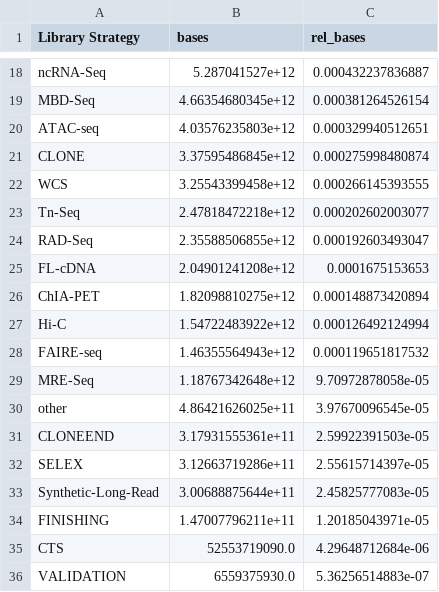
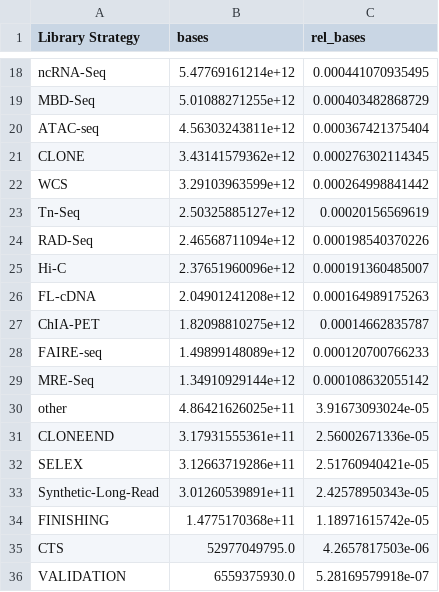
Before and after one commit to 4DGenome/conseq, a TSV file: projects/jquilez/analysis/2017-04-07_analyses_manuscript/tables/stats_by_library_strategy.tsv, drawn as a sheet; only a part is shown, gaps mark what is left out; removed rows and columns are numbered as before the commit, all else as after; the diff covers the shown part only; the diff names each change by its address in the sheet, - before the commit and + after, or states it on an @@ line.

```diff
--- a/projects/jquilez/analysis/2017-04-07_analyses_manuscript/tables/stats_by_library_strategy.tsv
+++ b/projects/jquilez/analysis/2017-04-07_analyses_manuscript/tables/stats_by_library_strategy.tsv
-B18 (bases): 5.287041527e+12
+B18 (bases): 5.47769161214e+12
-C18 (rel_bases): 0.000432237836887
+C18 (rel_bases): 0.000441070935495
-B19 (bases): 4.66354680345e+12
+B19 (bases): 5.01088271255e+12
-C19 (rel_bases): 0.000381264526154
+C19 (rel_bases): 0.000403482868729
-B20 (bases): 4.03576235803e+12
+B20 (bases): 4.56303243811e+12
-C20 (rel_bases): 0.000329940512651
+C20 (rel_bases): 0.000367421375404
-B21 (bases): 3.37595486845e+12
+B21 (bases): 3.43141579362e+12
-C21 (rel_bases): 0.000275998480874
+C21 (rel_bases): 0.000276302114345
-B22 (bases): 3.25543399458e+12
+B22 (bases): 3.29103963599e+12
-C22 (rel_bases): 0.000266145393555
+C22 (rel_bases): 0.000264998841442
-B23 (bases): 2.47818472218e+12
+B23 (bases): 2.50325885127e+12
-C23 (rel_bases): 0.000202602003077
+C23 (rel_bases): 0.00020156569619
-B24 (bases): 2.35588506855e+12
+B24 (bases): 2.46568711094e+12
-C24 (rel_bases): 0.000192603493047
+C24 (rel_bases): 0.000198540370226
+row 25: Hi-C | 2.37651960096e+12 | 0.000191360485007
-C26 (rel_bases): 0.0001675153653
+C26 (rel_bases): 0.000164989175263
-C27 (rel_bases): 0.000148873420894
+C27 (rel_bases): 0.00014662835787
-row 27: Hi-C | 1.54722483922e+12 | 0.000126492124994
-B28 (bases): 1.46355564943e+12
+B28 (bases): 1.49899148089e+12
-C28 (rel_bases): 0.000119651817532
+C28 (rel_bases): 0.000120700766233
-B29 (bases): 1.18767342648e+12
+B29 (bases): 1.34910929144e+12
-C29 (rel_bases): 9.70972878058e-05
+C29 (rel_bases): 0.000108632055142
-C30 (rel_bases): 3.97670096545e-05
+C30 (rel_bases): 3.91673093024e-05
-C31 (rel_bases): 2.59922391503e-05
+C31 (rel_bases): 2.56002671336e-05
-C32 (rel_bases): 2.55615714397e-05
+C32 (rel_bases): 2.51760940421e-05
-B33 (bases): 3.00688875644e+11
+B33 (bases): 3.01260539891e+11
-C33 (rel_bases): 2.45825777083e-05
+C33 (rel_bases): 2.42578950343e-05
-B34 (bases): 1.47007796211e+11
+B34 (bases): 1.4775170368e+11
-C34 (rel_bases): 1.20185043971e-05
+C34 (rel_bases): 1.18971615742e-05
-B35 (bases): 52553719090.0
+B35 (bases): 52977049795.0
-C35 (rel_bases): 4.29648712684e-06
+C35 (rel_bases): 4.2657817503e-06
-C36 (rel_bases): 5.36256514883e-07
+C36 (rel_bases): 5.28169579918e-07
```
Also changed, not shown: 32 edited cells elsewhere in this file, projects/jquilez/analysis/2017-04-07_analyses_manuscript/tables/stats_by_instrument.tsv, projects/jquilez/analysis/2017-04-07_analyses_manuscript/tables/stats_by_library_source.tsv, 13 other files.
